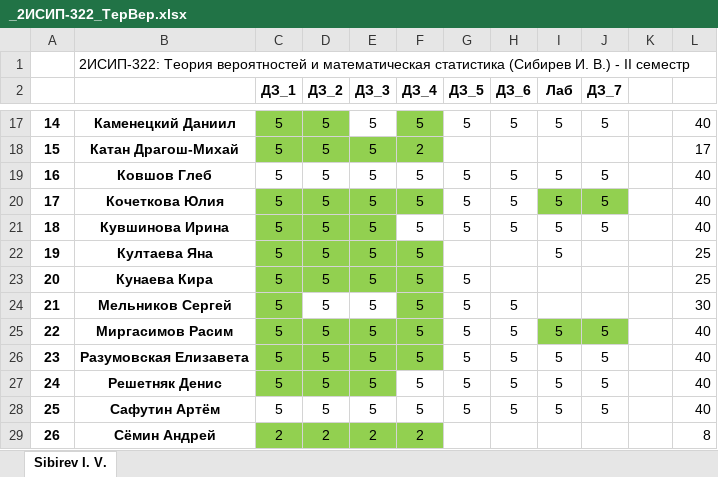
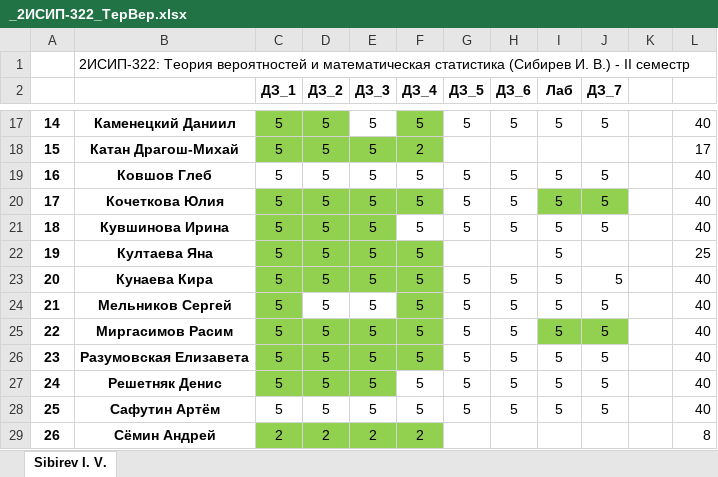
Before and after one commit to IvanSibirevV2/KipFin_Lab_2023-24_Git0, an Excel workbook: _2ИСИП-322_ТерВер.xlsx, sheet Sibirev I. V., drawn as a sheet; only a part is shown, gaps mark what is left out; values as stored, in another font and other column widths than the file's, no borders; conditional formats not drawn; the diff names each change by its address in the sheet, - before the commit and + after, or states it on an @@ line.

```diff
--- a/_2ИСИП-322_ТерВер.xlsx (sheet Sibirev I. V.)
+++ b/_2ИСИП-322_ТерВер.xlsx (sheet Sibirev I. V.)
-H23 (ДЗ_6): (empty)
+H23 (ДЗ_6): 5
-I23:I24 (Лаб): (empty)
+I23:I24 (Лаб): 5
-J23:J24 (ДЗ_7): (empty)
+J23:J24 (ДЗ_7): 5
-L23: 25
+L23: 40
-L24: 30
+L24: 40
```
Also changed, not shown: _2ИСИП-122_ТерВер.xlsx, _2ИСИП-222_ТерВер.xlsx.
